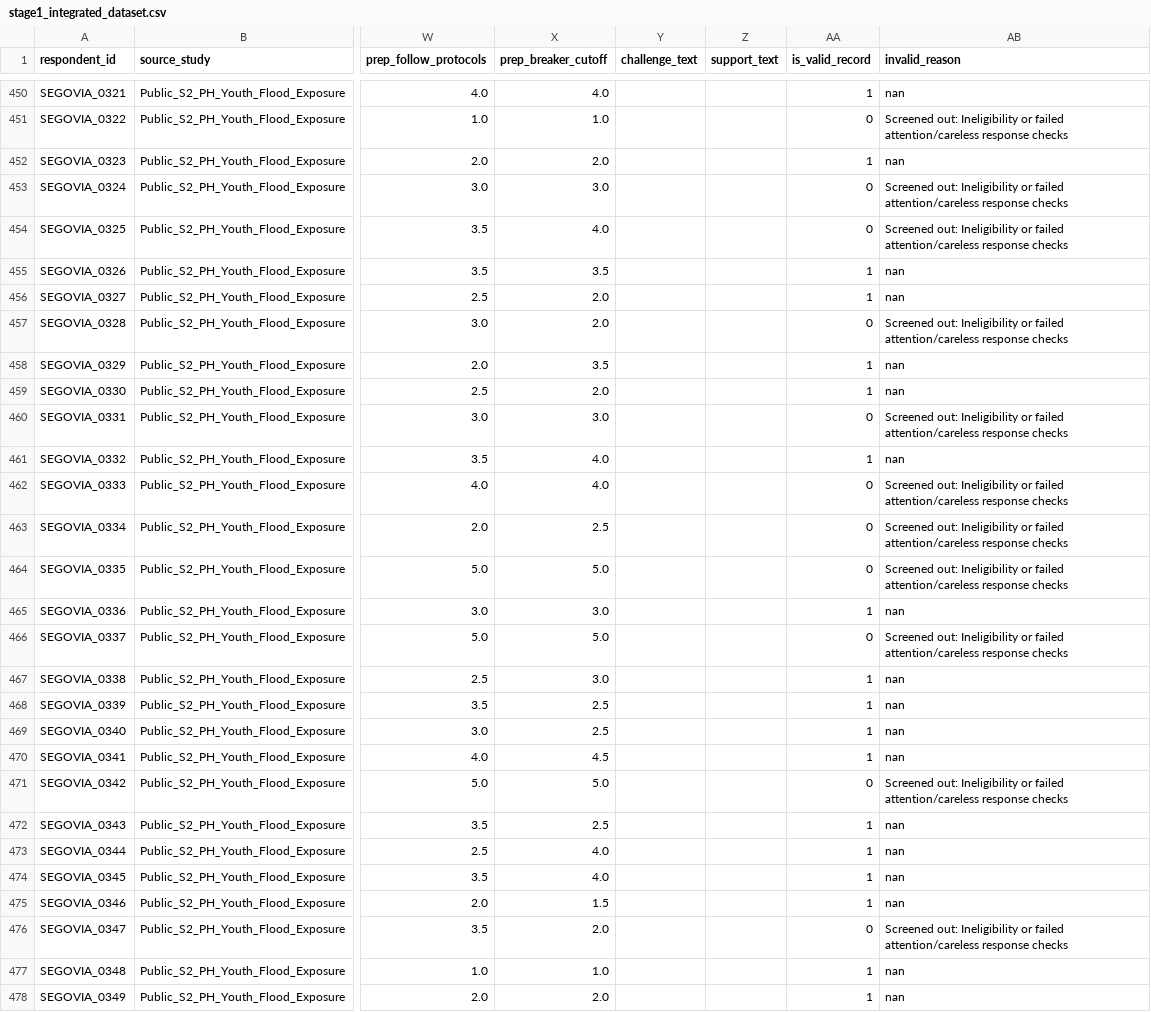
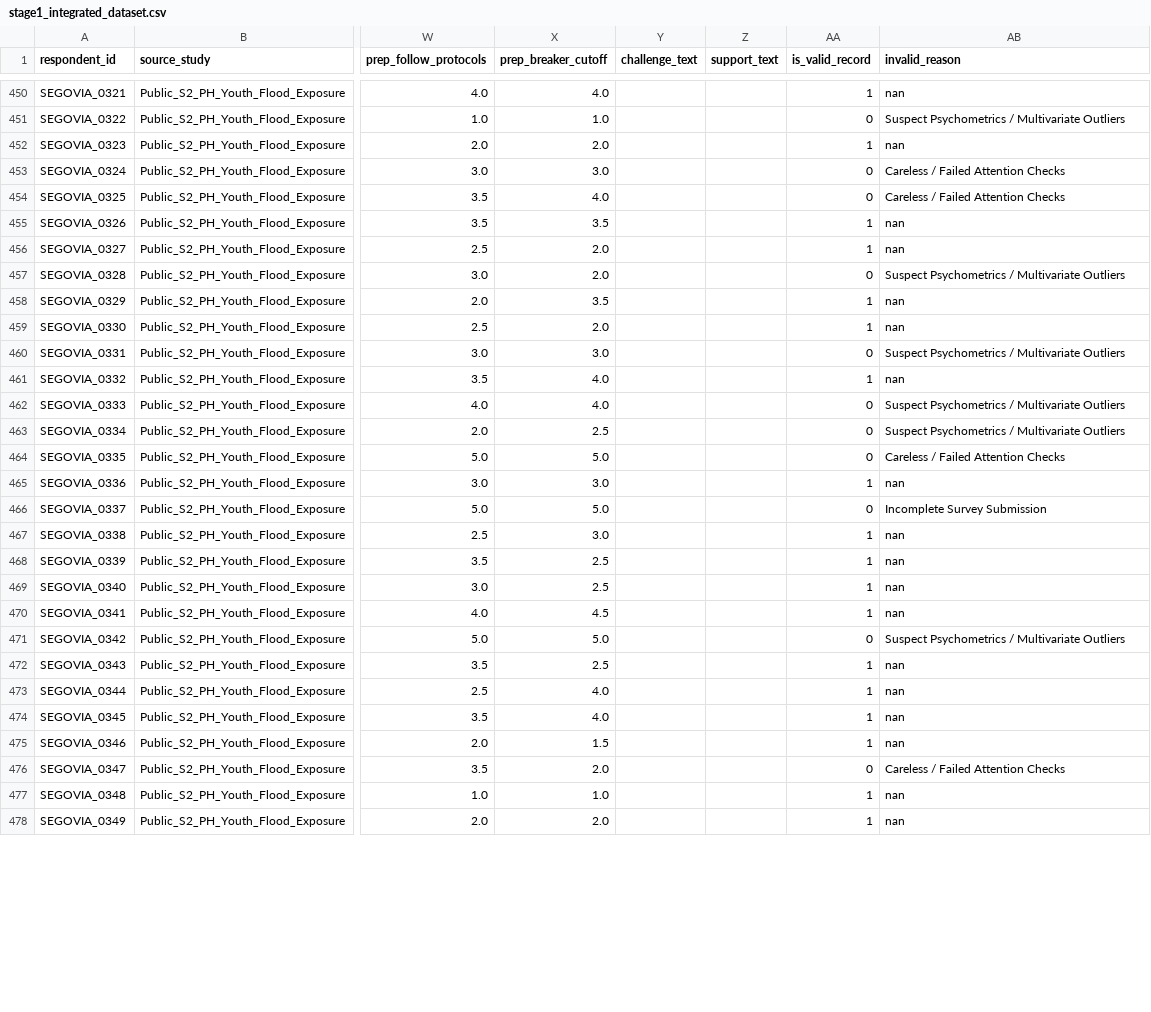
Before and after one commit to User-Suuro/dsa-repo, a CSV file: dsa_final_jm/output/data-cleaning/integration/stage1_integrated_dataset.csv, drawn as a sheet; only a part is shown, gaps mark what is left out; the diff covers the shown part only; the diff names each change by its address in the sheet, - before the commit and + after, or states it on an @@ line.

```diff
--- a/dsa_final_jm/output/data-cleaning/integration/stage1_integrated_dataset.csv
+++ b/dsa_final_jm/output/data-cleaning/integration/stage1_integrated_dataset.csv
-AB451 (invalid_reason): Screened out: Ineligibility or failed attention/careless response checks
+AB451 (invalid_reason): Suspect Psychometrics / Multivariate Outliers
-AB453:AB454 (invalid_reason): Screened out: Ineligibility or failed attention/careless response checks
+AB453:AB454 (invalid_reason): Careless / Failed Attention Checks
-AB457 (invalid_reason): Screened out: Ineligibility or failed attention/careless response checks
+AB457 (invalid_reason): Suspect Psychometrics / Multivariate Outliers
-AB460 (invalid_reason): Screened out: Ineligibility or failed attention/careless response checks
+AB460 (invalid_reason): Suspect Psychometrics / Multivariate Outliers
-AB462:AB463 (invalid_reason): Screened out: Ineligibility or failed attention/careless response checks
+AB462:AB463 (invalid_reason): Suspect Psychometrics / Multivariate Outliers
-AB464 (invalid_reason): Screened out: Ineligibility or failed attention/careless response checks
+AB464 (invalid_reason): Careless / Failed Attention Checks
-AB466 (invalid_reason): Screened out: Ineligibility or failed attention/careless response checks
+AB466 (invalid_reason): Incomplete Survey Submission
-AB471 (invalid_reason): Screened out: Ineligibility or failed attention/careless response checks
+AB471 (invalid_reason): Suspect Psychometrics / Multivariate Outliers
-AB476 (invalid_reason): Screened out: Ineligibility or failed attention/careless response checks
+AB476 (invalid_reason): Careless / Failed Attention Checks
```
Also changed, not shown: 160 edited cells elsewhere in this file, dsa_final_jm/output/data-cleaning/analysis/study_rows_lost_and_reasons.csv, 9 other files.
